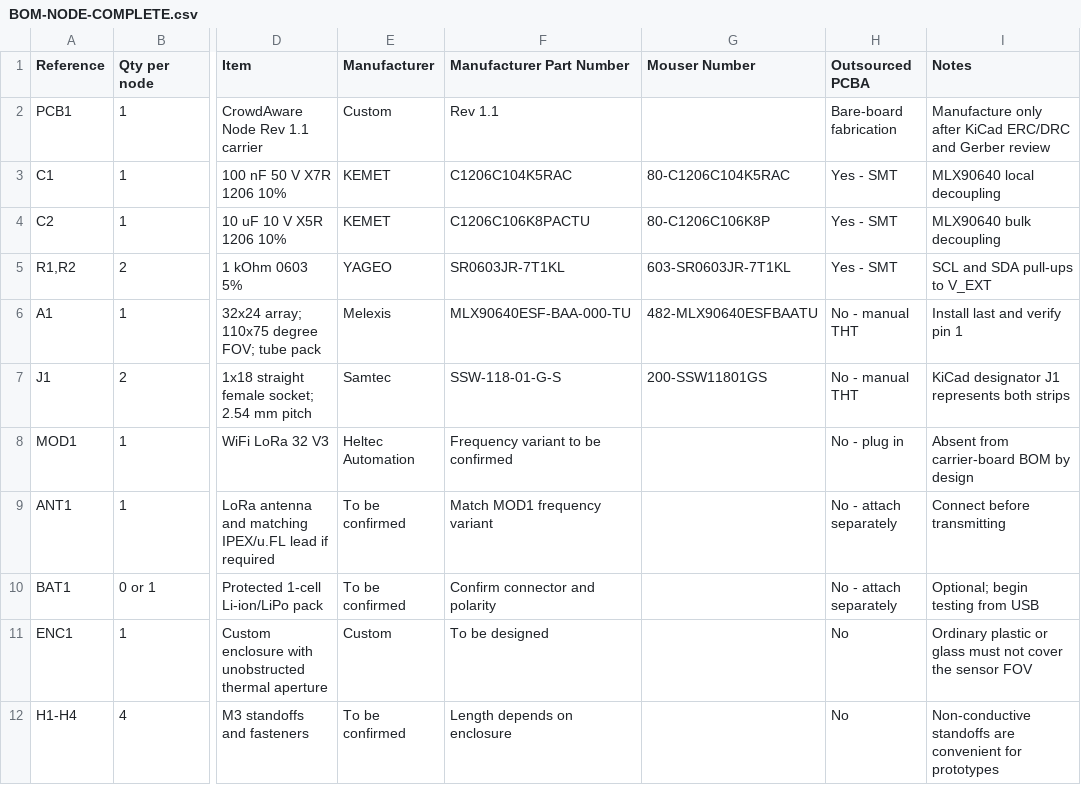
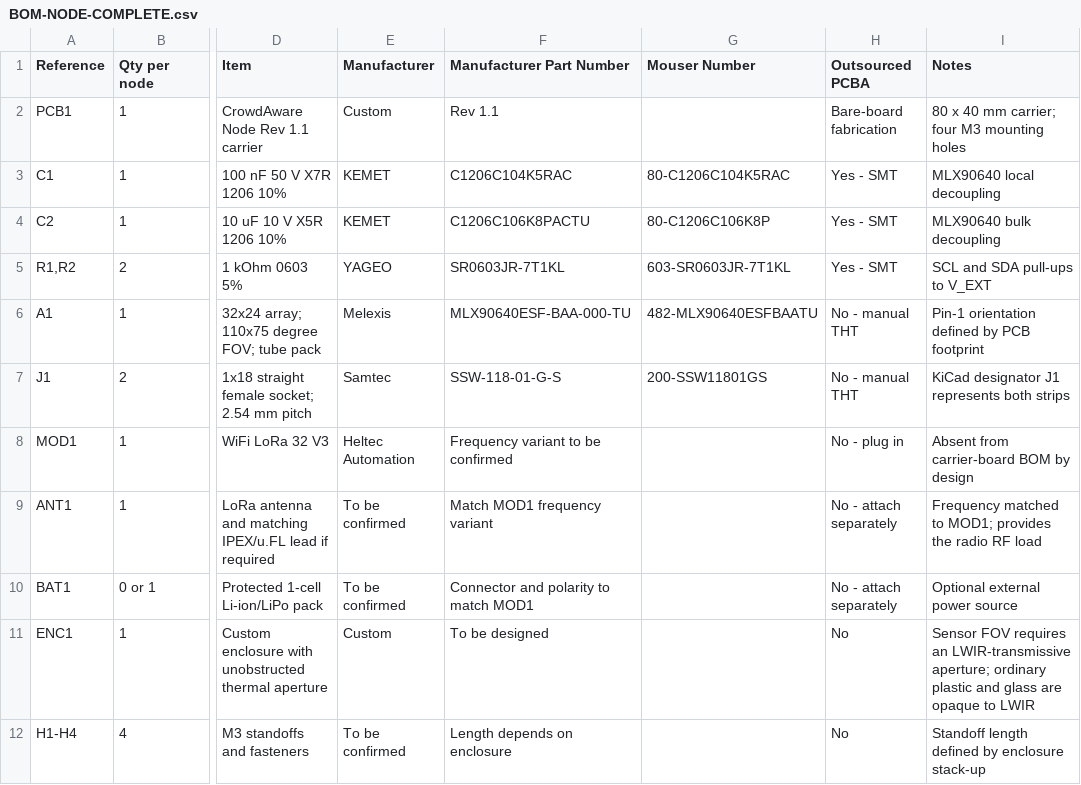
Before and after one commit to jhbryan0817-del/IoT_Beyond_Lab_Thermal_ML, a CSV file: Hardware/BOM/BOM-NODE-COMPLETE.csv, drawn as a sheet; only a part is shown, gaps mark what is left out; the diff names each change by its address in the sheet, - before the commit and + after, or states it on an @@ line.

Commit message:
Remove procedural notes from complete-node BOM

```diff
--- a/Hardware/BOM/BOM-NODE-COMPLETE.csv
+++ b/Hardware/BOM/BOM-NODE-COMPLETE.csv
-I2 (Notes): Manufacture only after KiCad ERC/DRC and Gerber review
+I2 (Notes): 80 x 40 mm carrier; four M3 mounting holes
-I6 (Notes): Install last and verify pin 1
+I6 (Notes): Pin-1 orientation defined by PCB footprint
-I9 (Notes): Connect before transmitting
+I9 (Notes): Frequency matched to MOD1; provides the radio RF load
-F10 (Manufacturer Part Number): Confirm connector and polarity
+F10 (Manufacturer Part Number): Connector and polarity to match MOD1
-I10 (Notes): Optional; begin testing from USB
+I10 (Notes): Optional external power source
-I11 (Notes): Ordinary plastic or glass must not cover the sensor FOV
+I11 (Notes): Sensor FOV requires an LWIR-transmissive aperture; ordinary plastic and glass are opaque to LWIR
-I12 (Notes): Non-conductive standoffs are convenient for prototypes
+I12 (Notes): Standoff length defined by enclosure stack-up
```
